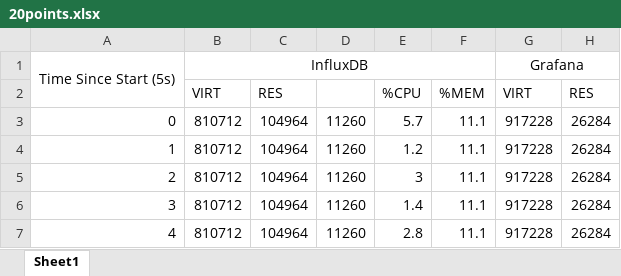
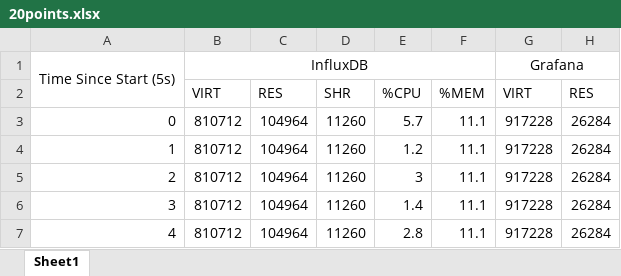
Before and after one commit to christian7137/SolarCarProject, an Excel workbook: Display/TestLogs/20points.xlsx, sheet Sheet1, drawn as a sheet; only a part is shown; values as stored, in another font and other column widths than the file's, no borders; charts and pictures not drawn; the diff names each change by its address in the sheet, - before the commit and + after, or states it on an @@ line.

Commit message:
Cleaned concurrent test data`

```diff
--- a/Display/TestLogs/20points.xlsx (sheet Sheet1)
+++ b/Display/TestLogs/20points.xlsx (sheet Sheet1)
-D2: (empty)
+D2: SHR
```
Also changed, not shown: 3 other files.
